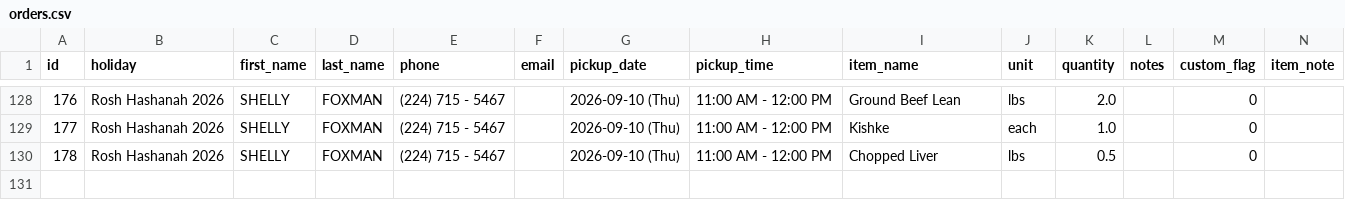
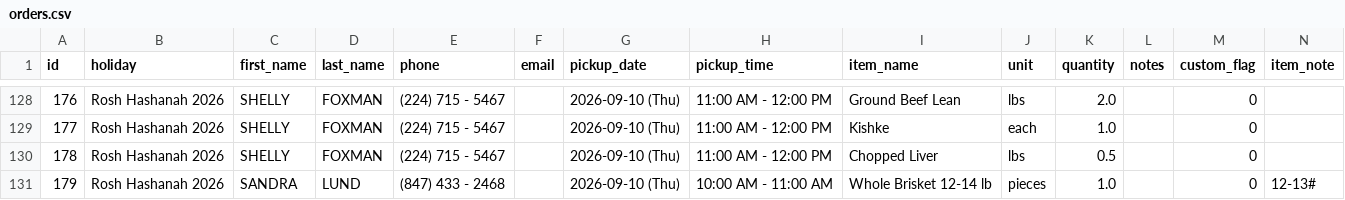
Before and after one commit to shaevitzmarket/holiday-orders, a CSV file: orders.csv, drawn as a sheet; only a part is shown, gaps mark what is left out.

Commit message:
Add order for SANDRA LUND

```diff
--- a/orders.csv
+++ b/orders.csv
@@ -134 +134,2 @@ id,holiday,first_name,last_name,phone,email,pickup_date,pickup_time,item_name,un
 178,Rosh Hashanah 2026,SHELLY,FOXMAN,(224) 715 - 5467,,2026-09-10 (Thu),11:00 AM - 12:00 PM,Chopped Liver,lbs,0.5,,0,
+179,Rosh Hashanah 2026,SANDRA,LUND,(847) 433 - 2468,,2026-09-10 (Thu),10:00 AM - 11:00 AM,Whole Brisket 12-14 lb,pieces,1.0,,0,12-13#
```
